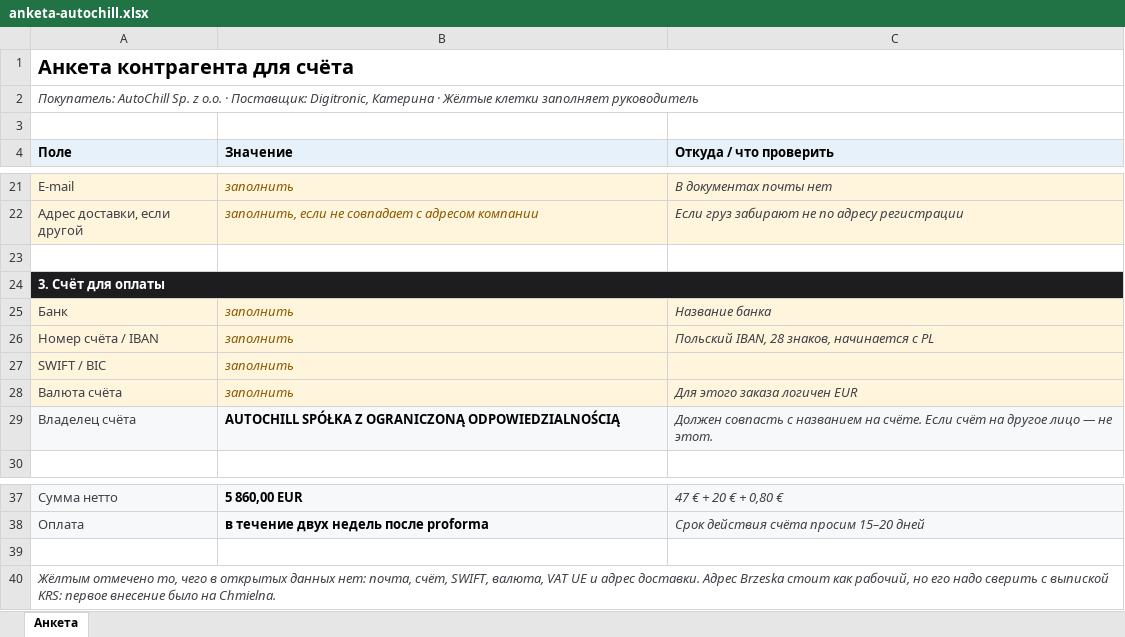
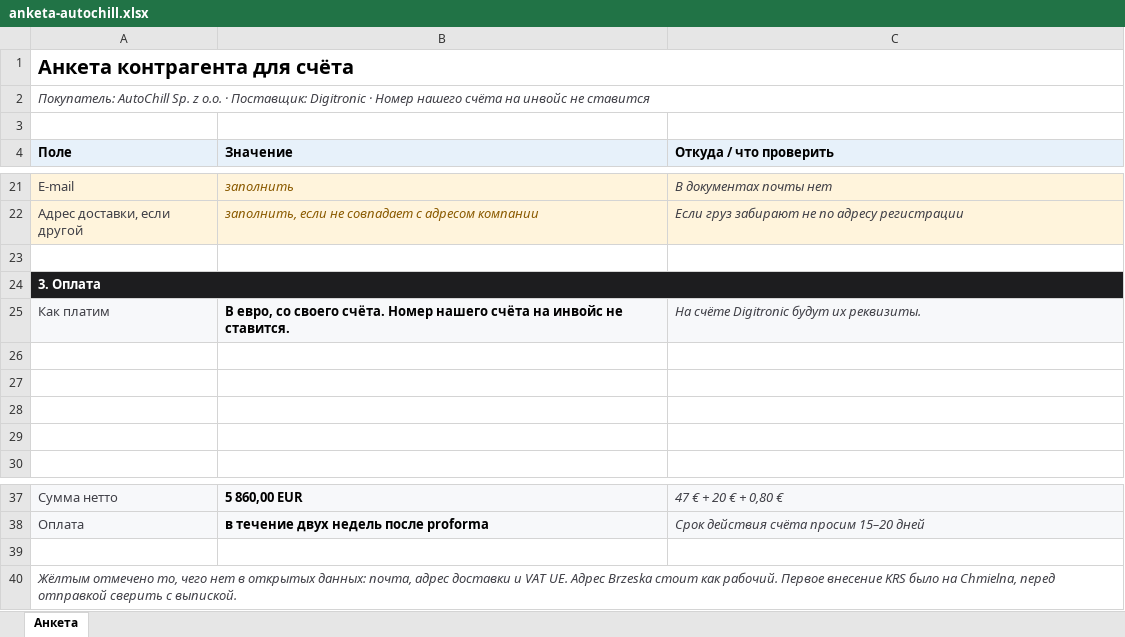
Before and after one commit to GithubRavilS/gbo, an Excel workbook: anketa-autochill.xlsx, sheet Анкета, drawn as a sheet; only a part is shown, gaps mark what is left out; values as stored, in another font and other column widths than the file's, no borders; removed rows and columns are numbered as before the commit, all else as after; the diff names each change by its address in the sheet, - before the commit and + after, or states it on an @@ line.

```diff
--- a/anketa-autochill.xlsx (sheet Анкета)
+++ b/anketa-autochill.xlsx (sheet Анкета)
-A2 (Поле): …· Поставщик: Digitronic, Катерина · Жёлтые клетки заполняет руководитель
+A2 (Поле): …· Поставщик: Digitronic · Номер нашего счёта на инвойс не ставится
-A24 (Поле): 3. Счёт для оплаты
+A24 (Поле): 3. Оплата
-row 25: Банк | заполнить | Название банка
+row 25: Как платим | В евро, со своего счёта. Номер нашего счёта на инвойс не ставится. | На счёте Digitronic будут их реквизиты.
-row 26: Номер счёта / IBAN | заполнить | Польский IBAN, 28 знаков, начинается с PL
+row 26: (empty)
-A26:C28 fill: #FFF4DC
+A26:C28 fill: none
-row 27: SWIFT / BIC | заполнить
+row 27: (empty)
-row 28: Валюта счёта | заполнить | Для этого заказа логичен EUR
+row 28: (empty)
-row 29: Владелец счёта | AUTOCHILL SPÓŁKA Z OGRANICZONĄ ODPOWIEDZIALNOŚCIĄ | Должен совпасть с названием на счёте. Если счёт на другое лицо — не этот.
+row 29: (empty)
-A29:C29 fill: #F7F8FA
+A29:C29 fill: none
-A40 (Поле): …то, чего в открытых данных нет: почта, счёт, SWIFT, валюта, VAT UE и адрес доставки. Адрес Brzeska стоит как рабочий, но его надо сверить с выпиской KRS: первое внесение было на Chmielna.
+A40 (Поле): …то, чего нет в открытых данных: почта, адрес доставки и VAT UE. Адрес Brzeska стоит как рабочий. Первое внесение KRS было на Chmielna, перед отправкой сверить с выпиской.
```
Also changed, not shown: 2 other files.
